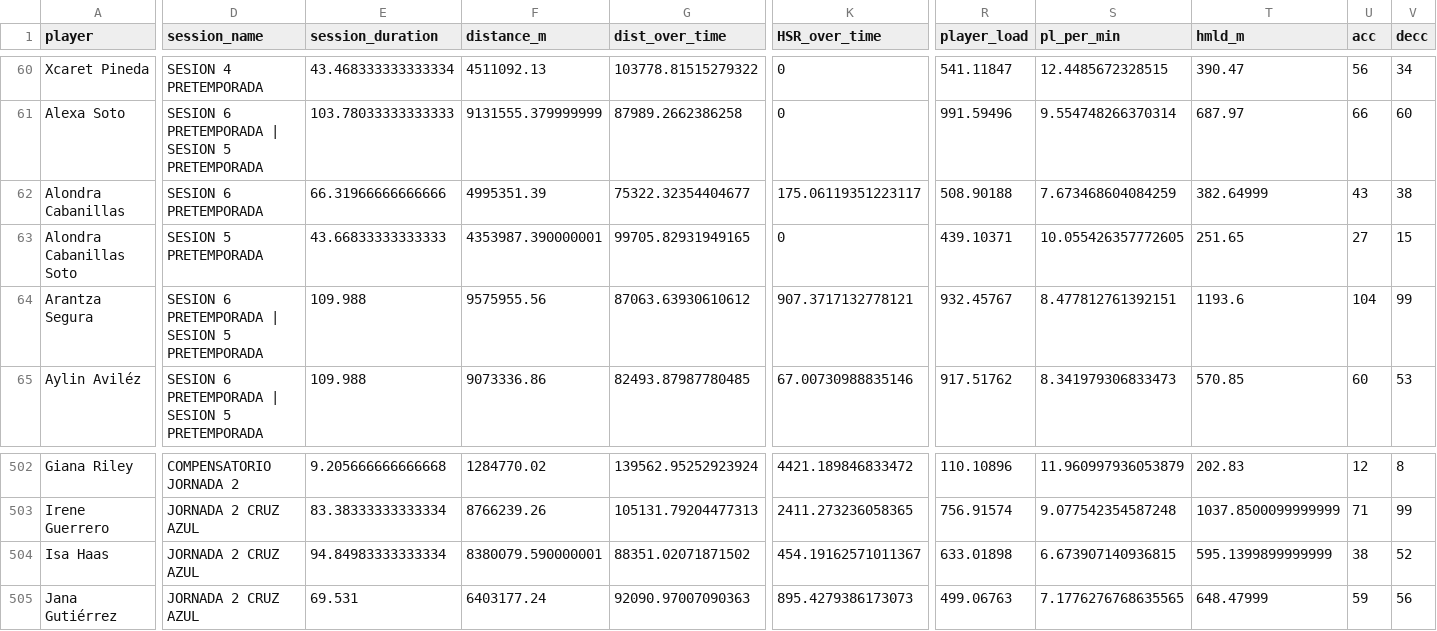
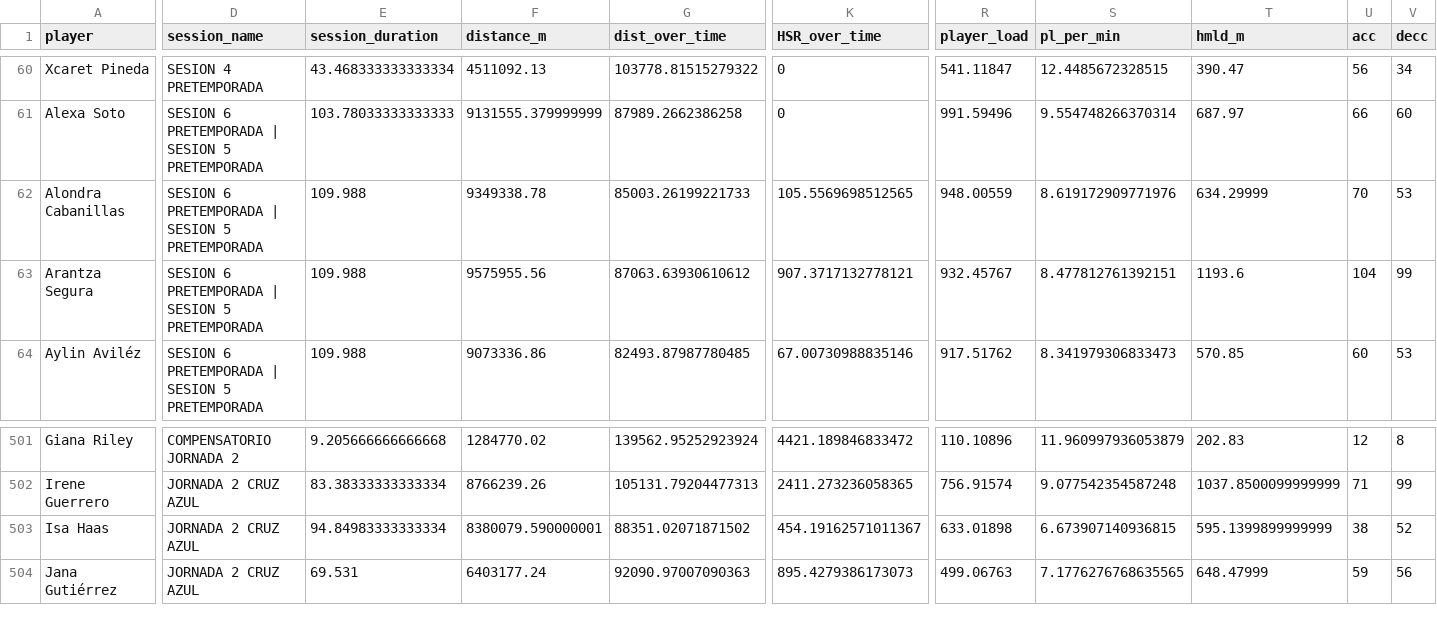
Before and after one commit to mr2293/dashboard_femenil, a CSV file: micros/micros_shiny_comb_fem.csv, drawn as a sheet; only a part is shown, gaps mark what is left out; rows hold the shown columns only; the diff covers the shown part only; the diff names each change by its address in the sheet, - before the commit and + after, or states it on an @@ line.

```diff
--- a/micros/micros_shiny_comb_fem.csv
+++ b/micros/micros_shiny_comb_fem.csv
-D62 (session_name): SESION 6 PRETEMPORADA
+D62 (session_name): SESION 6 PRETEMPORADA | SESION 5 PRETEMPORADA
-E62 (session_duration): 66.31966666666666
+E62 (session_duration): 109.988
-F62 (distance_m): 4995351.39
+F62 (distance_m): 9349338.78
-G62 (dist_over_time): 75322.32354404677
+G62 (dist_over_time): 85003.26199221733
-K62 (HSR_over_time): 175.06119351223117
+K62 (HSR_over_time): 105.5569698512565
-R62 (player_load): 508.90188
+R62 (player_load): 948.00559
-S62 (pl_per_min): 7.673468604084259
+S62 (pl_per_min): 8.619172909771976
-T62 (hmld_m): 382.64999
+T62 (hmld_m): 634.29999
-U62 (acc): 43
+U62 (acc): 70
-V62 (decc): 38
+V62 (decc): 53
-row 63: Alondra Cabanillas Soto | SESION 5 PRETEMPORADA | 43.66833333333333 | 4353987.390000001 | 99705.82931949165 | 0 | 439.10371 | 10.055426357772605 | 251.65 | 27 | 15
```
Also changed, not shown: 7 edited cells elsewhere in this file.
